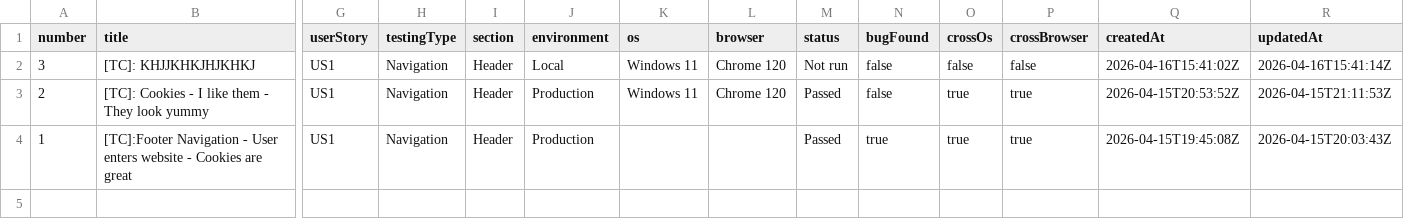
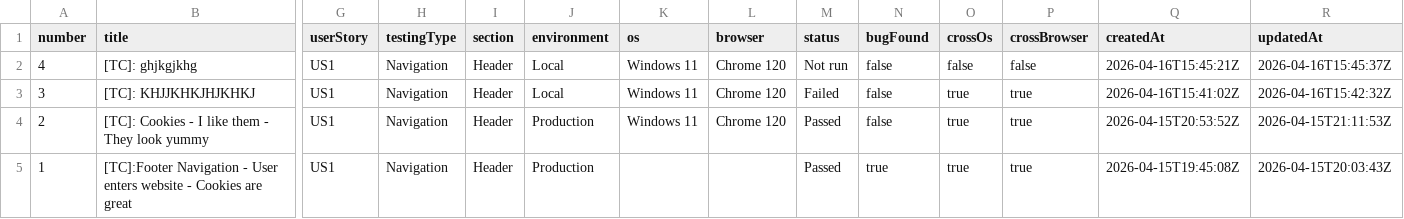
Before and after one commit to TCs-for-Association-projects/Peviitor_TC, a CSV file: docs/test-matrix.csv, drawn as a sheet; only a part is shown, gaps mark what is left out; addresses are those after the commit; rows hold the shown columns only; the diff names each change by its address in the sheet, - before the commit and + after, or states it on an @@ line.

```diff
--- a/docs/test-matrix.csv
+++ b/docs/test-matrix.csv
+row 2: 4 | [TC]: ghjkgjkhg | US1 | Navigation | Header | Local | Windows 11 | Chrome 120 | Not run | false | false | false | 2026-04-16T15:45:21Z | 2026-04-16T15:45:37Z
-M3 (status): Not run
+M3 (status): Failed
-O3 (crossOs): false
+O3 (crossOs): true
-P3 (crossBrowser): false
+P3 (crossBrowser): true
-R3 (updatedAt): 2026-04-16T15:41:14Z
+R3 (updatedAt): 2026-04-16T15:42:32Z
```
Also changed, not shown: 2 other files.
